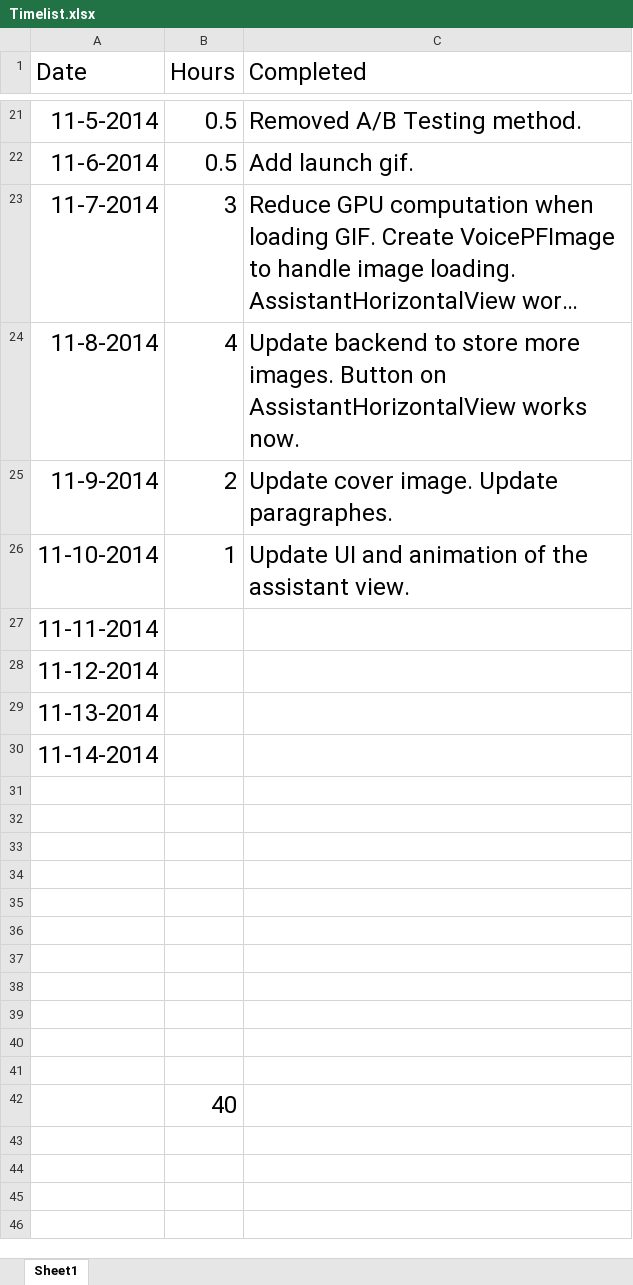
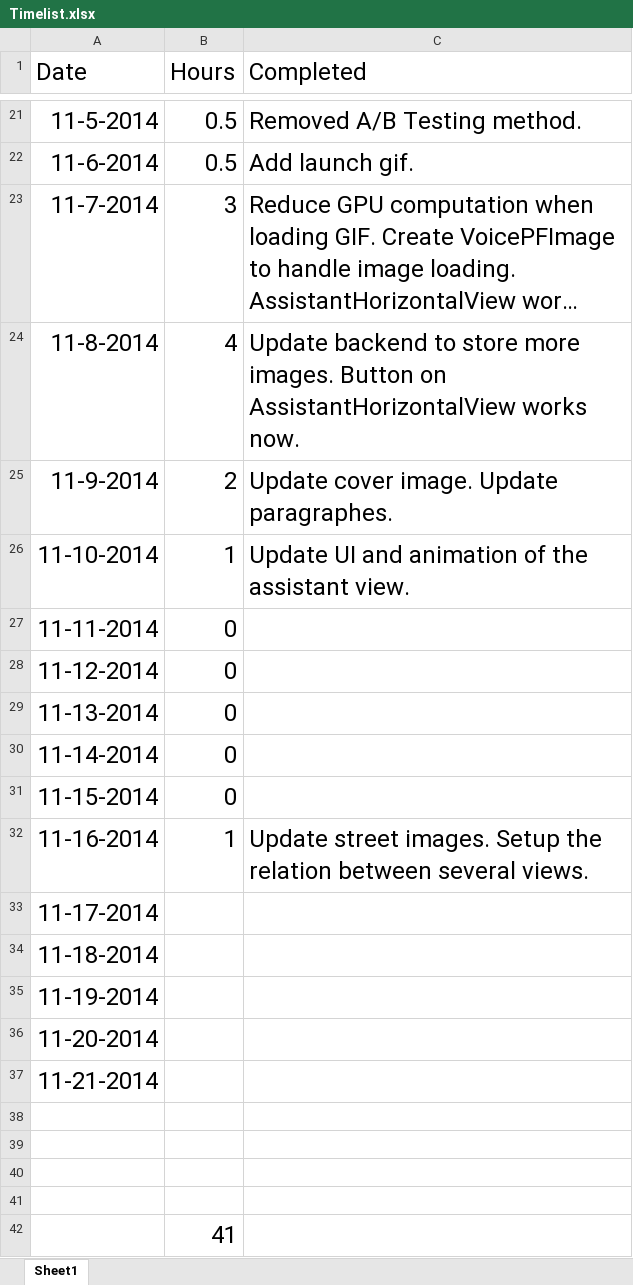
Before and after one commit to yiqin/Voice, an Excel workbook: Timelist.xlsx, sheet Sheet1, drawn as a sheet; only a part is shown, gaps mark what is left out; long unchanged cells end in …; values as stored, in another font and other column widths than the file's, no borders; removed rows and columns are numbered as before the commit, all else as after; the diff names each change by its address in the sheet, - before the commit and + after, or states it on an @@ line.

```diff
--- a/Timelist.xlsx (sheet Sheet1)
+++ b/Timelist.xlsx (sheet Sheet1)
-B27:B30 (Hours): (empty)
+B27:B30 (Hours): 0
+row 31: 11-15-2014 | 0
+row 32: 11-16-2014 | 1 | Update street images. Setup the relation between several views.
+row 33: 11-17-2014
+row 34: 11-18-2014
+row 35: 11-19-2014
+row 36: 11-20-2014
+row 37: 11-21-2014
-row 35: (empty)
-row 36: (empty)
-row 37: (empty)
-row 38: (empty)
-row 39: (empty)
-row 40: (empty)
-row 41: (empty)
-B42 (Hours): 40
+B42 (Hours): 41
```
Also changed, not shown: 6 other files.
